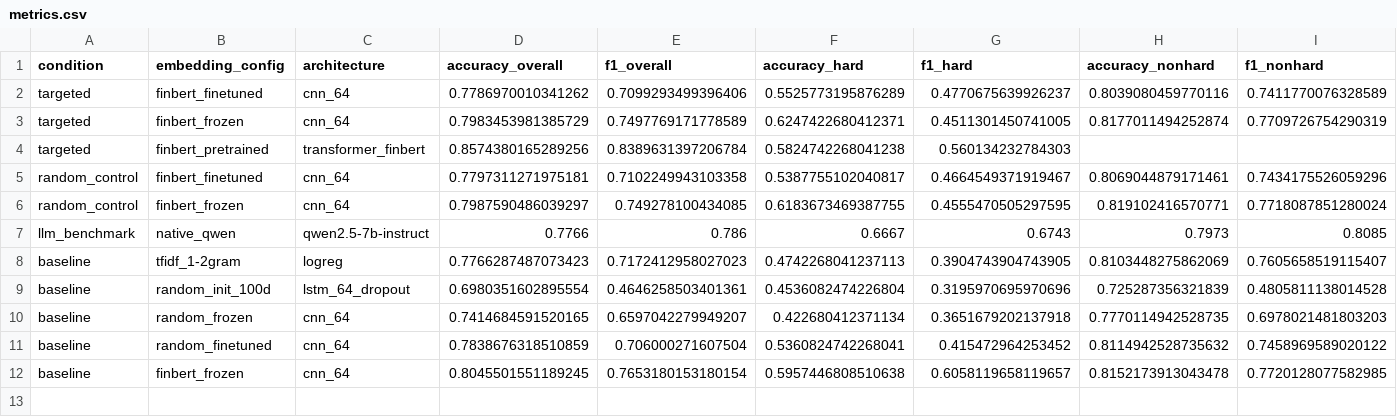
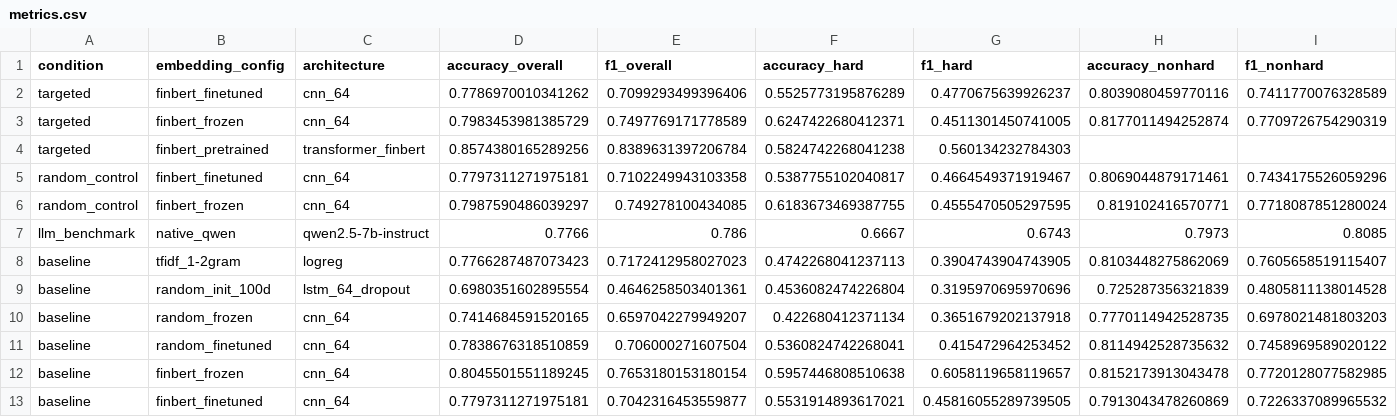
Before and after one commit to sinuhajii02/nlp-financial-phrasebank, a CSV file: results/metrics.csv, drawn as a sheet; only a part is shown; rows hold the shown columns only; the diff names each change by its address in the sheet, - before the commit and + after, or states it on an @@ line.

Commit message:
fix metrics

```diff
--- a/results/metrics.csv
+++ b/results/metrics.csv
+row 13: baseline | finbert_finetuned | cnn_64 | 0.7797311271975181 | 0.7042316453559877 | 0.5531914893617021 | 0.45816055289739505 | 0.7913043478260869 | 0.7226337089965532
```
Also changed, not shown: 3 other files.
